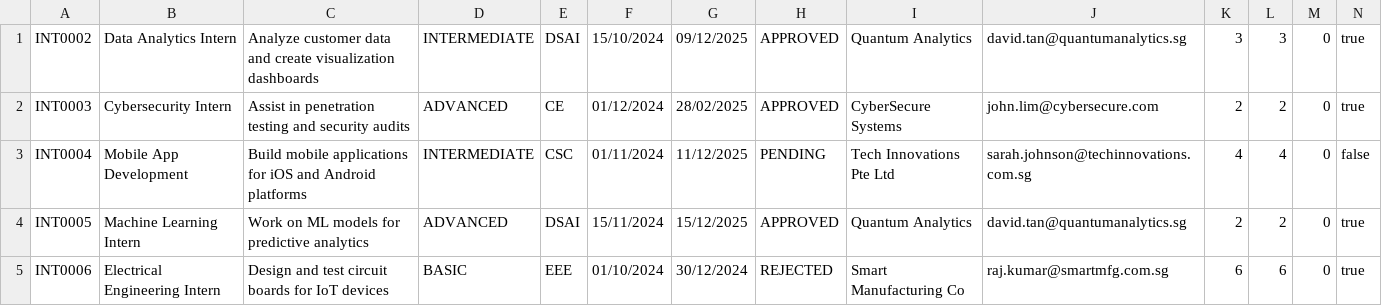
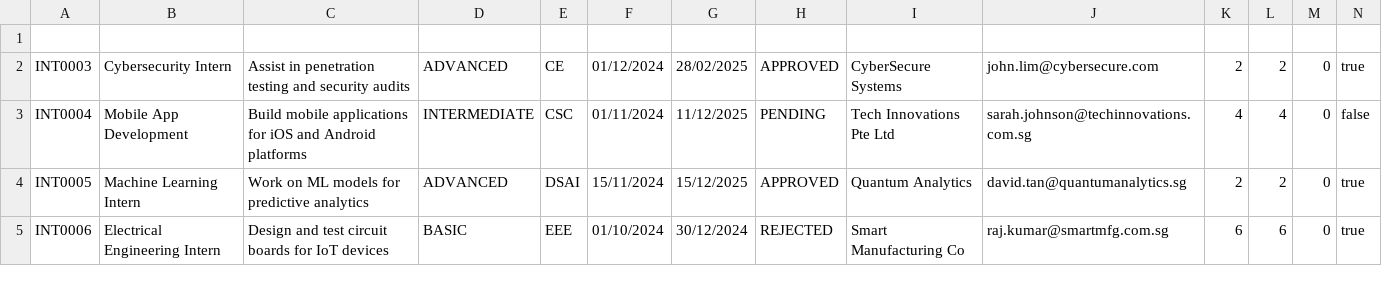
Before and after one commit to Aryand43/SC2002-Project, a CSV file: assets/testcases/internship_list.csv, drawn as a sheet; only a part is shown; the diff names each change by its address in the sheet, - before the commit and + after, or states it on an @@ line.

```diff
--- a/assets/testcases/internship_list.csv
+++ b/assets/testcases/internship_list.csv
-row 1: INT0002 | Data Analytics Intern | Analyze customer data and create visualization dashboards | INTERMEDIATE | DSAI | 15/10/2024 | 09/12/2025 | APPROVED | Quantum Analytics | david.tan@quantumanalytics.sg | 3 | 3 | 0 | true
+row 1: (empty)
```
Also changed, not shown: assets/testcases/sample_company_representative_list.csv, 2 other files.
